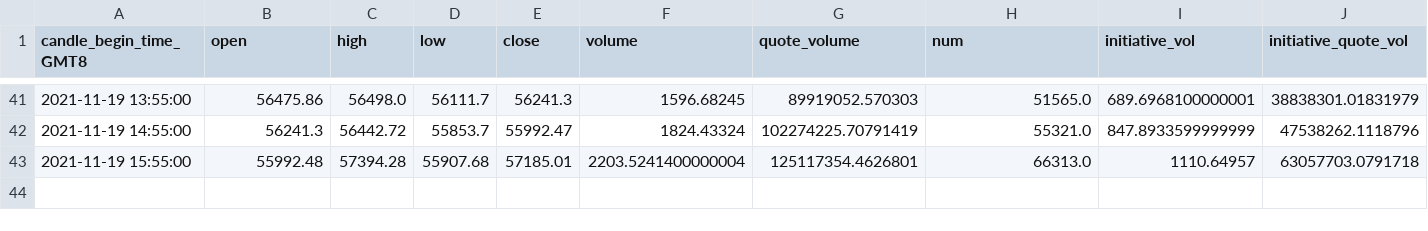
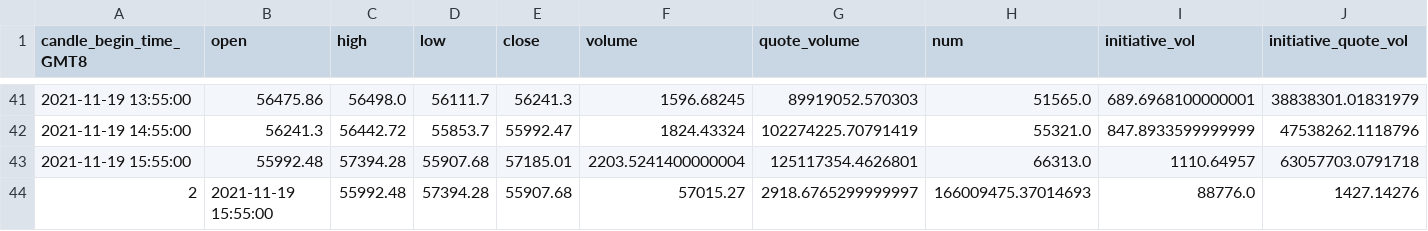
Before and after one commit to ppherry1/binance_trading_muti, a CSV file: data/binance_trading_data/BTCUSDT_1h.csv, drawn as a sheet; only a part is shown, gaps mark what is left out; rows hold the shown columns only; the diff names each change by its address in the sheet, - before the commit and + after, or states it on an @@ line.

```diff
--- a/data/binance_trading_data/BTCUSDT_1h.csv
+++ b/data/binance_trading_data/BTCUSDT_1h.csv
+row 44: 2 | 2021-11-19 15:55:00 | 55992.48 | 57394.28 | 55907.68 | 57015.27 | 2918.6765299999997 | 166009475.37014693 | 88776.0 | 1427.14276
```
Also changed, not shown: data/binance_trading_data/BTCUSDT_15m.csv, data/binance_trading_data/BTCUSDT_30m.csv, 30 other files.
